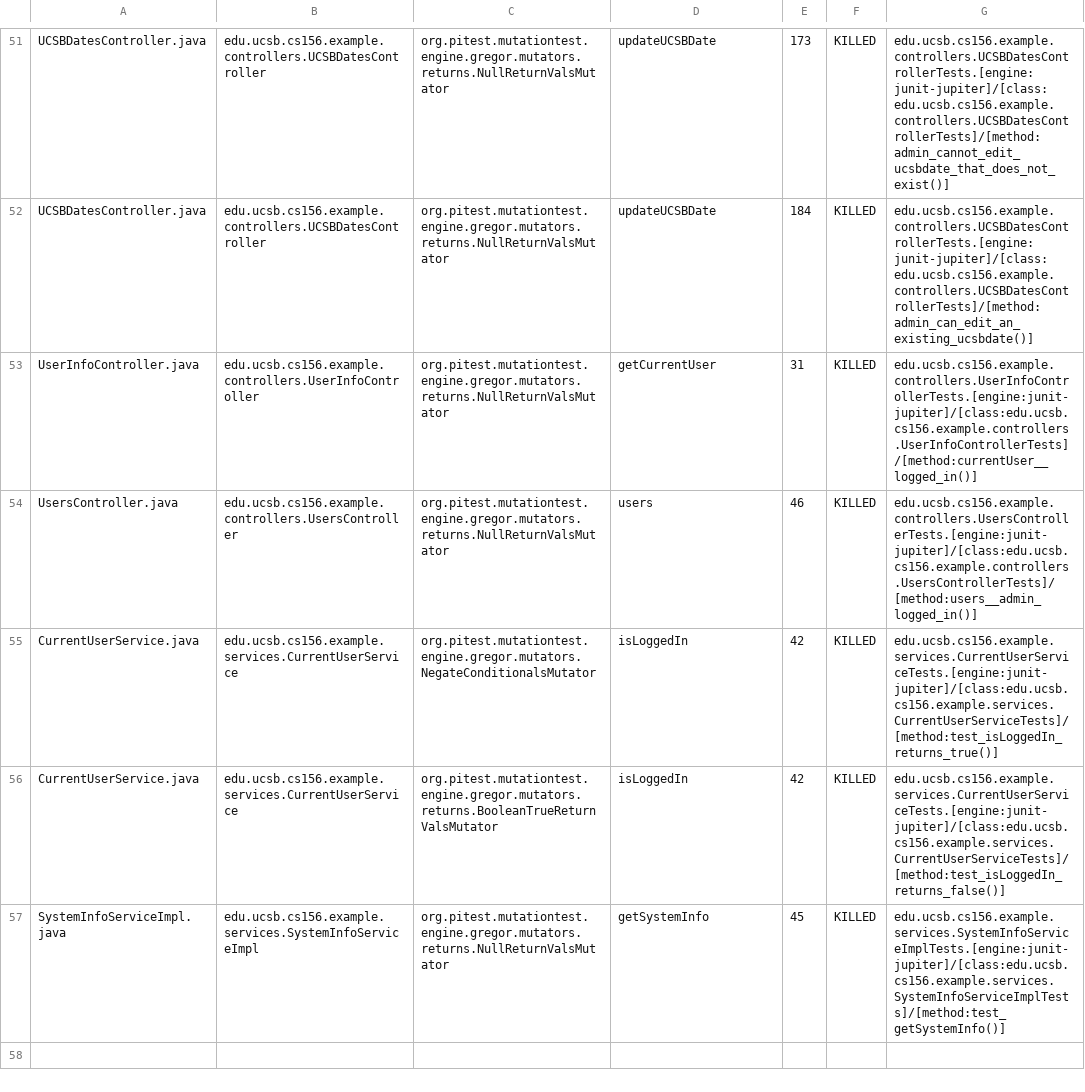
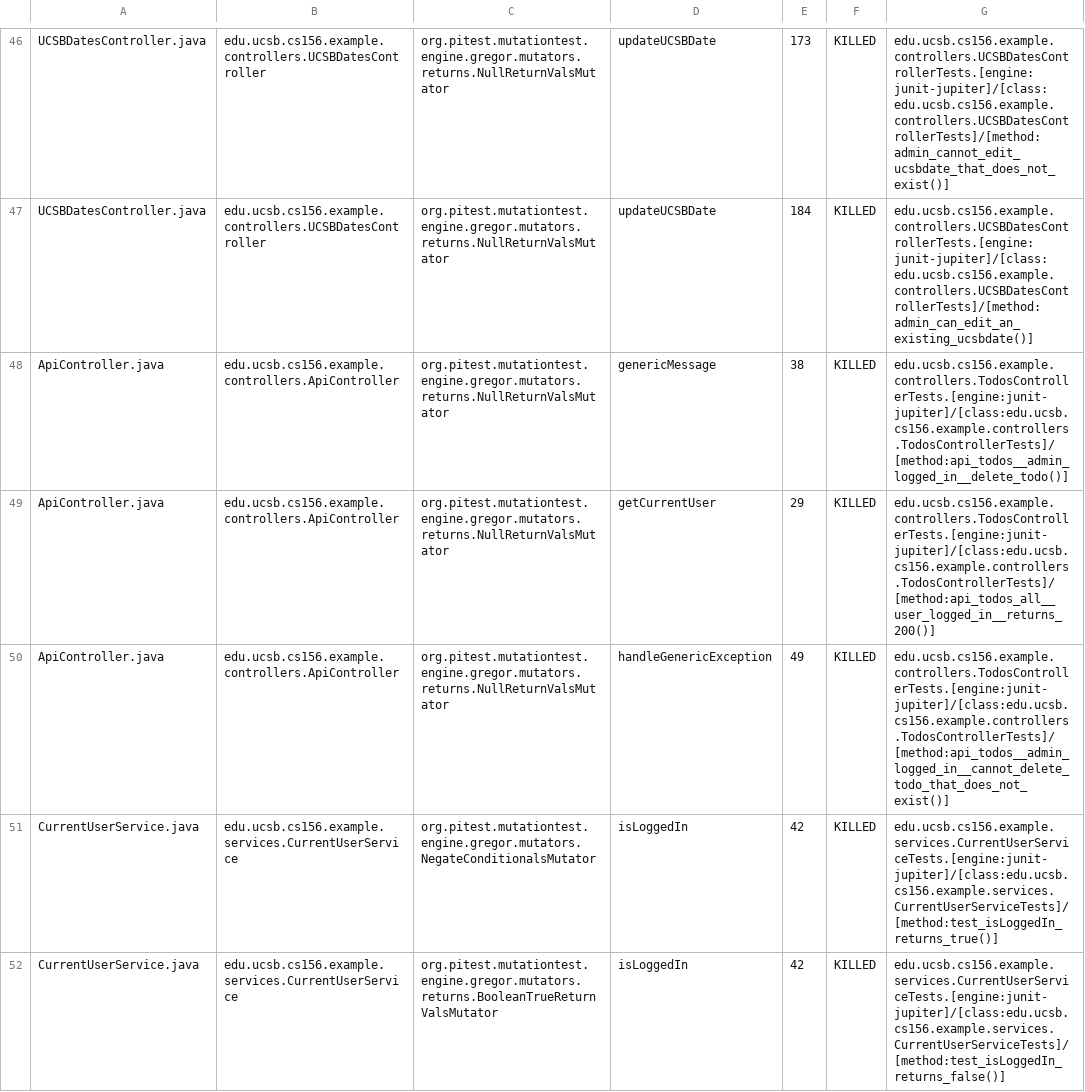
Before and after one commit to ucsb-cs156-f24/STARTER-jpa03, a CSV file: prs/3/pitest/mutations.csv, drawn as a sheet; only a part is shown, gaps mark what is left out; the shorter side is filled out with more unchanged rows; the diff covers the shown part only.

Commit message:
Deploying to gh-pages from @ ucsb-cs156-f24/STARTER-jpa03@fd19c01b34404506da06c95b168ccfa4965339e9 🚀

```diff
--- a/prs/3/pitest/mutations.csv
+++ b/prs/3/pitest/mutations.csv
@@ -52,4 +47,5 @@ UCSBDatesController.java,edu.ucsb.cs156.example.controllers.UCSBDatesController,
 UCSBDatesController.java,edu.ucsb.cs156.example.controllers.UCSBDatesController,org.pitest.mutationtest.engine.gregor.mutators.returns.NullReturnValsMutator,updateUCSBDate,184,KILLED,edu.ucsb.cs156.example.controllers.UCSBDatesControllerTests.[engine:junit-jupiter]/[class:edu.ucsb.cs156.example.controllers.UCSBDatesControllerTests]/[method:admin_can_edit_an_existing_ucsbdate()]
-UserInfoController.java,edu.ucsb.cs156.example.controllers.UserInfoController,org.pitest.mutationtest.engine.gregor.mutators.returns.NullReturnValsMutator,getCurrentUser,31,KILLED,edu.ucsb.cs156.example.controllers.UserInfoControllerTests.[engine:junit-jupiter]/[class:edu.ucsb.cs156.example.controllers.UserInfoControllerTests]/[method:currentUser__logged_in()]
-UsersController.java,edu.ucsb.cs156.example.controllers.UsersController,org.pitest.mutationtest.engine.gregor.mutators.returns.NullReturnValsMutator,users,46,KILLED,edu.ucsb.cs156.example.controllers.UsersControllerTests.[engine:junit-jupiter]/[class:edu.ucsb.cs156.example.controllers.UsersControllerTests]/[method:users__admin_logged_in()]
+ApiController.java,edu.ucsb.cs156.example.controllers.ApiController,org.pitest.mutationtest.engine.gregor.mutators.returns.NullReturnValsMutator,genericMessage,38,KILLED,edu.ucsb.cs156.example.controllers.TodosControllerTests.[engine:junit-jupiter]/[class:edu.ucsb.cs156.example.controllers.TodosControllerTests]/[method:api_todos__admin_logged_in__delete_todo()]
+ApiController.java,edu.ucsb.cs156.example.controllers.ApiController,org.pitest.mutationtest.engine.gregor.mutators.returns.NullReturnValsMutator,getCurrentUser,29,KILLED,edu.ucsb.cs156.example.controllers.TodosControllerTests.[engine:junit-jupiter]/[class:edu.ucsb.cs156.example.controllers.TodosControllerTests]/[method:api_todos_all__user_logged_in__returns_200()]
+ApiController.java,edu.ucsb.cs156.example.controllers.ApiController,org.pitest.mutationtest.engine.gregor.mutators.returns.NullReturnValsMutator,handleGenericException,49,KILLED,edu.ucsb.cs156.example.controllers.TodosControllerTests.[engine:junit-jupiter]/[class:edu.ucsb.cs156.example.controllers.TodosControllerTests]/[method:api_todos__admin_logged_in__cannot_delete_todo_that_does_not_exist()]
 CurrentUserService.java,edu.ucsb.cs156.example.services.CurrentUserService,org.pitest.mutationtest.engine.gregor.mutators.NegateConditionalsMutator,isLoggedIn,42,KILLED,edu.ucsb.cs156.example.services.CurrentUserServiceTests.[engine:junit-jupiter]/[class:edu.ucsb.cs156.example.services.CurrentUserServiceTests]/[method:test_isLoggedIn_returns_true()]
```
Also changed, not shown: 2 added rows, 2 removed rows, 2 moved rows and 5 edited cells elsewhere in this file, 10 other files.
